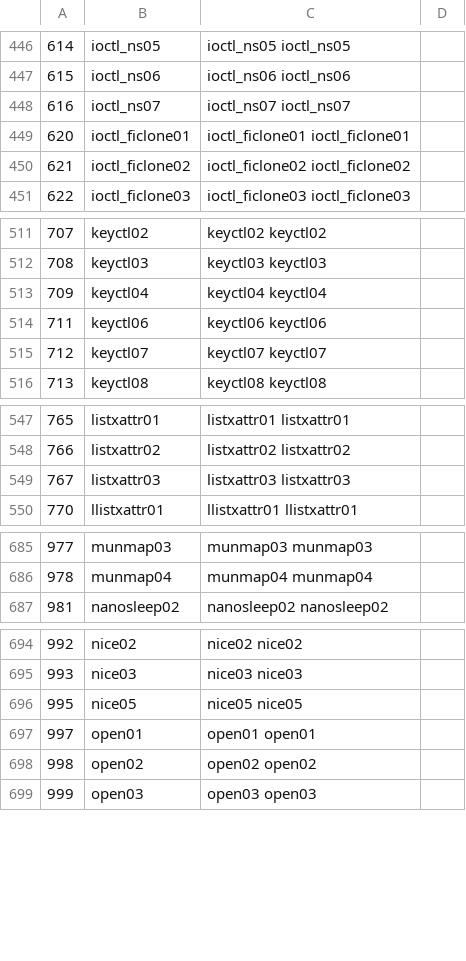
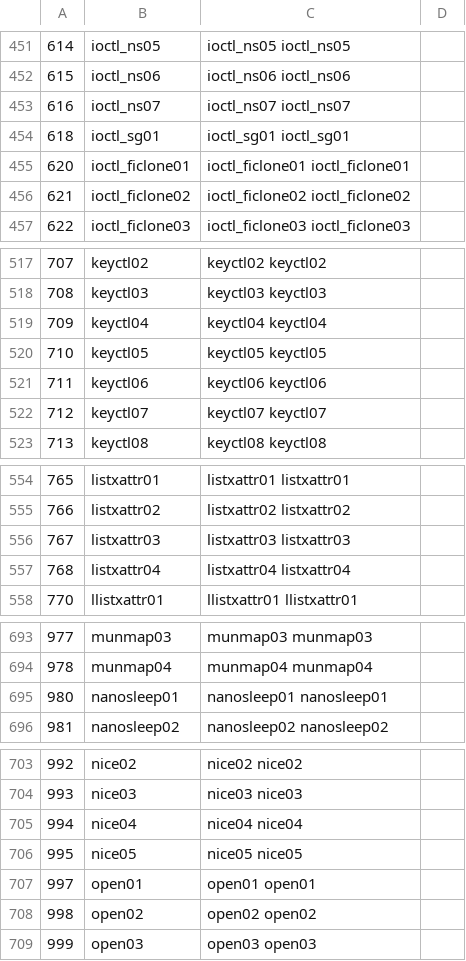
Before and after one commit to NaTiveCoCo/ltp, a TSV file: tools/nacc-coverage/reference/fresh-system/pass-entries.tsv, drawn as a sheet; only a part is shown, gaps mark what is left out; the diff covers the shown part only.

```diff
--- a/tools/nacc-coverage/reference/fresh-system/pass-entries.tsv
+++ b/tools/nacc-coverage/reference/fresh-system/pass-entries.tsv
@@ -448,2 +453,3 @@
 616	ioctl_ns07	ioctl_ns07 ioctl_ns07
+618	ioctl_sg01	ioctl_sg01 ioctl_sg01
 620	ioctl_ficlone01	ioctl_ficlone01 ioctl_ficlone01
@@ -513,2 +519,3 @@
 709	keyctl04	keyctl04 keyctl04
+710	keyctl05	keyctl05 keyctl05
 711	keyctl06	keyctl06 keyctl06
@@ -549,2 +556,3 @@
 767	listxattr03	listxattr03 listxattr03
+768	listxattr04	listxattr04 listxattr04
 770	llistxattr01	llistxattr01 llistxattr01
@@ -686,2 +694,3 @@
 978	munmap04	munmap04 munmap04
+980	nanosleep01	nanosleep01 nanosleep01
 981	nanosleep02	nanosleep02 nanosleep02
@@ -695,2 +704,3 @@
 993	nice03	nice03 nice03
+994	nice04	nice04 nice04
 995	nice05	nice05 nice05
```
Also changed, not shown: 15 added rows and 3 edited cells elsewhere in this file, tools/nacc-coverage/reference/fresh-system/nonpass-entries.tsv, 6 other files.
